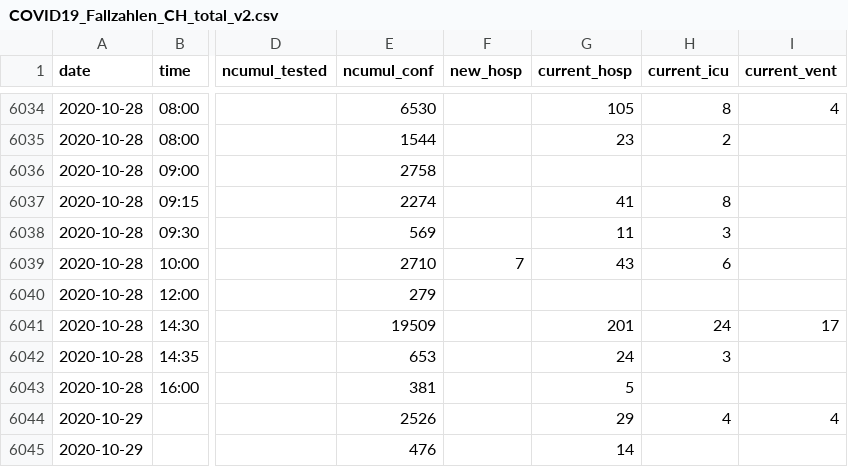
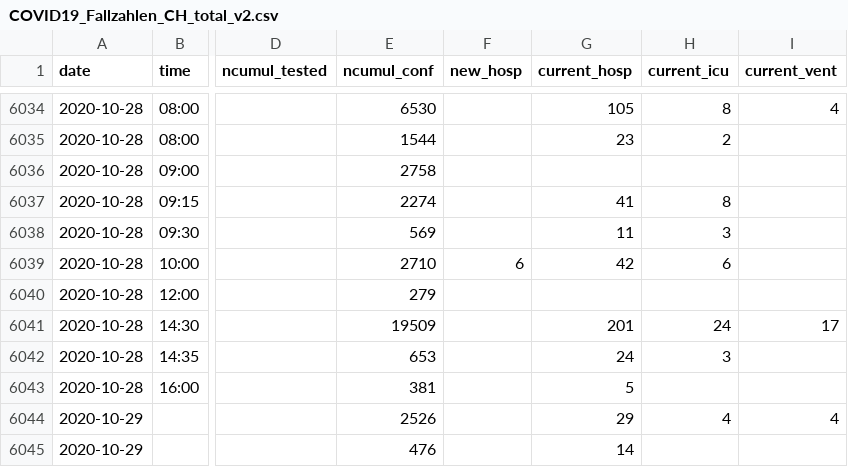
Before and after one commit to openZH/covid_19, a CSV file: COVID19_Fallzahlen_CH_total_v2.csv, drawn as a sheet; only a part is shown, gaps mark what is left out; the diff covers the shown part only; the diff names each change by its address in the sheet, - before the commit and + after, or states it on an @@ line.

Commit message:
Update COVID19_Fallzahlen_CH_total.csv

```diff
--- a/COVID19_Fallzahlen_CH_total_v2.csv
+++ b/COVID19_Fallzahlen_CH_total_v2.csv
-F6039 (new_hosp): 7
+F6039 (new_hosp): 6
-G6039 (current_hosp): 43
+G6039 (current_hosp): 42
```
Also changed, not shown: 1 added row and 45 edited cells elsewhere in this file, COVID19_Fallzahlen_CH_total.csv, fallzahlen_kanton_total_csv/COVID19_Fallzahlen_Kanton_TG_total.csv.
